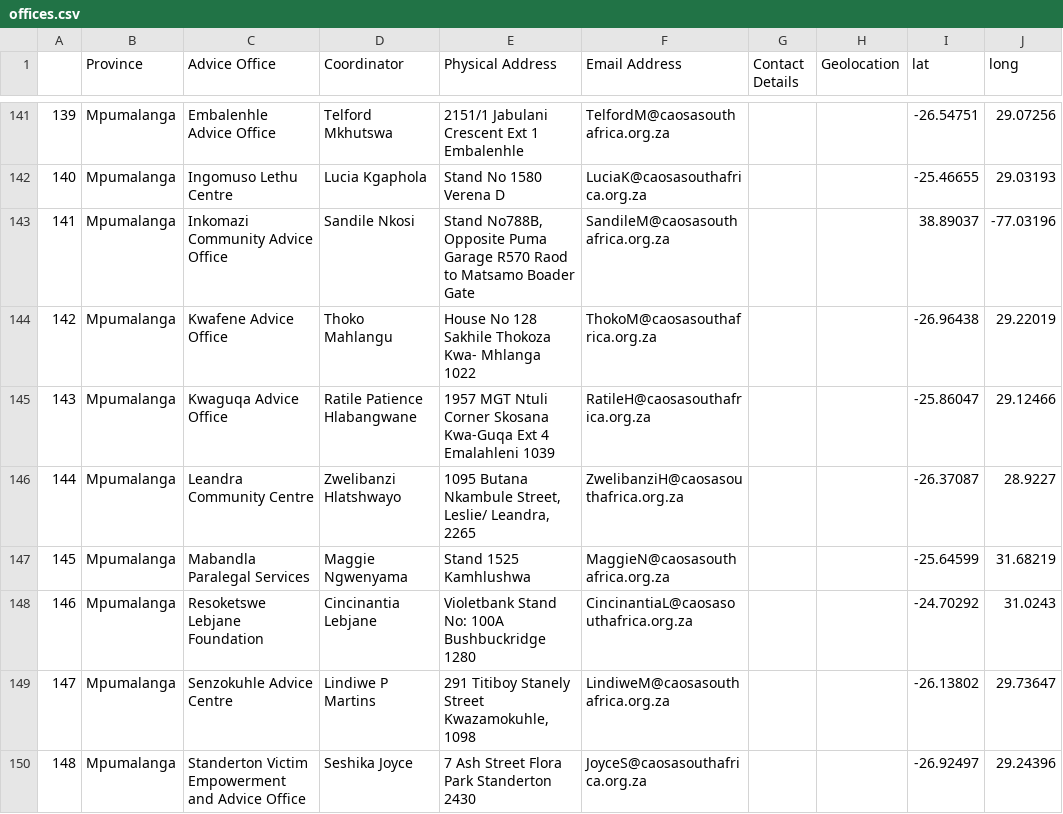
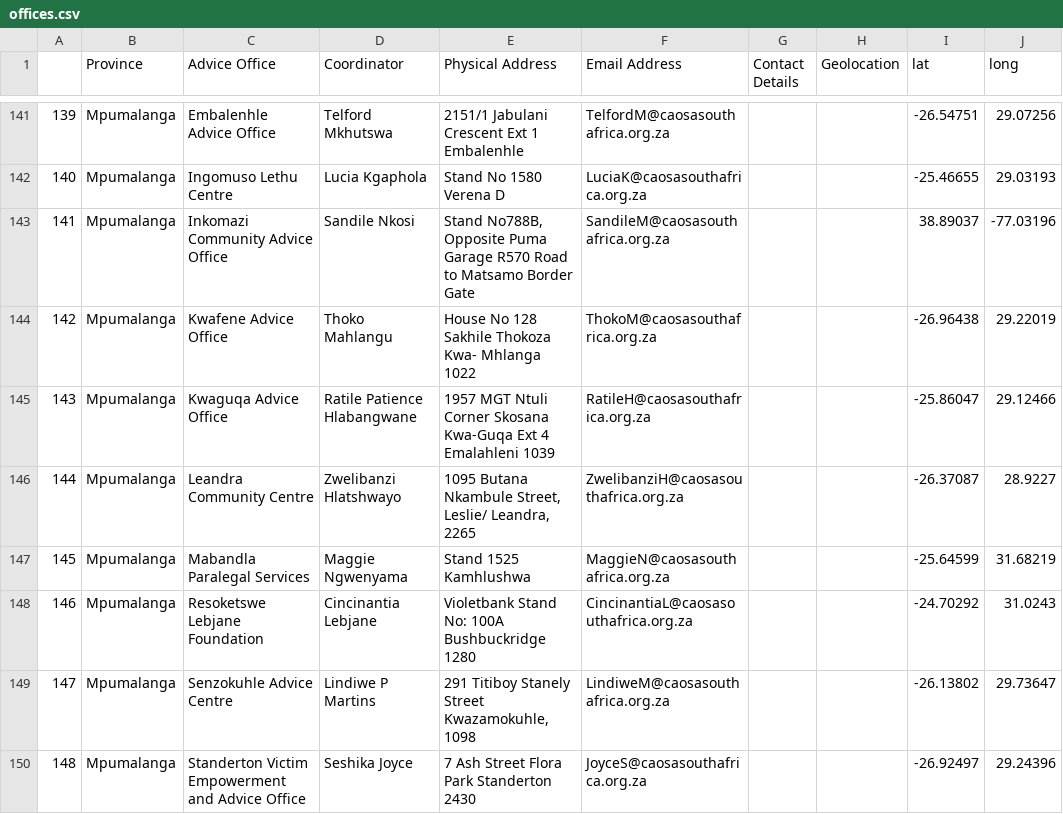
Before and after one commit to desafinadude/event-map, a CSV file: src/offices.csv, drawn as a sheet; only a part is shown, gaps mark what is left out.

```diff
--- a/src/offices.csv
+++ b/src/offices.csv
@@ -142,4 +142,3 @@
 140,Mpumalanga,Ingomuso Lethu Centre,Lucia Kgaphola ,Stand No 1580 Verena D,LuciaK@caosasouthafrica.org.za,,,-25.46655,29.03193
-141,Mpumalanga,Inkomazi Community Advice Office,Sandile Nkosi ,"Stand No788B, Opposite Puma Garage R570 Raod to Matsamo Boader Gate
-",SandileM@caosasouthafrica.org.za,,,38.89037,-77.03196
+141,Mpumalanga,Inkomazi Community Advice Office,Sandile Nkosi ,"Stand No788B, Opposite Puma Garage R570 Road to Matsamo Border Gate",SandileM@caosasouthafrica.org.za,,,38.89037,-77.03196
 142,Mpumalanga,Kwafene Advice Office,Thoko Mahlangu,House No 128 Sakhile Thokoza Kwa- Mhlanga 1022,ThokoM@caosasouthafrica.org.za,,,-26.96438,29.22019
```
Also changed, not shown: 14 other files.
